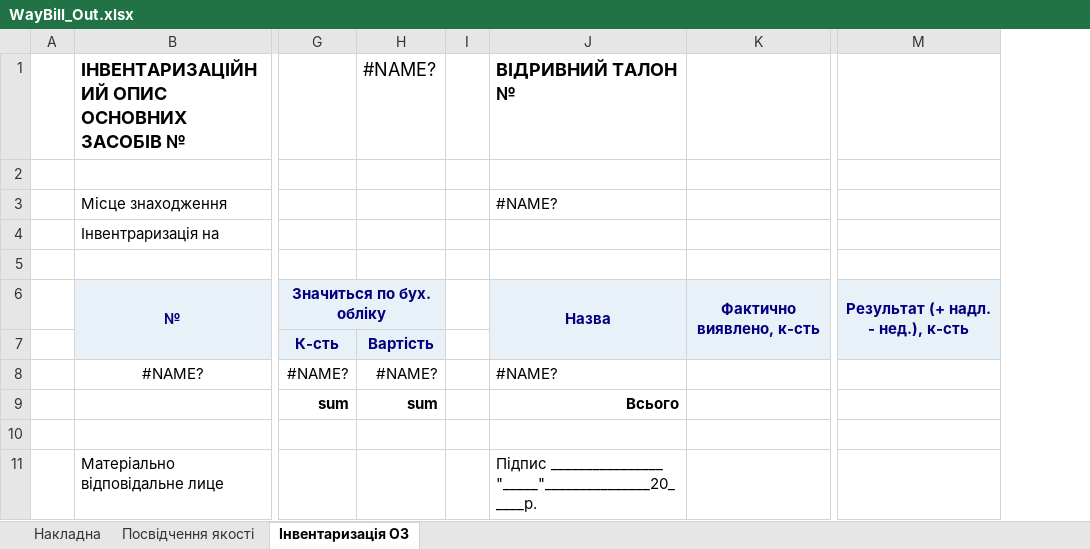
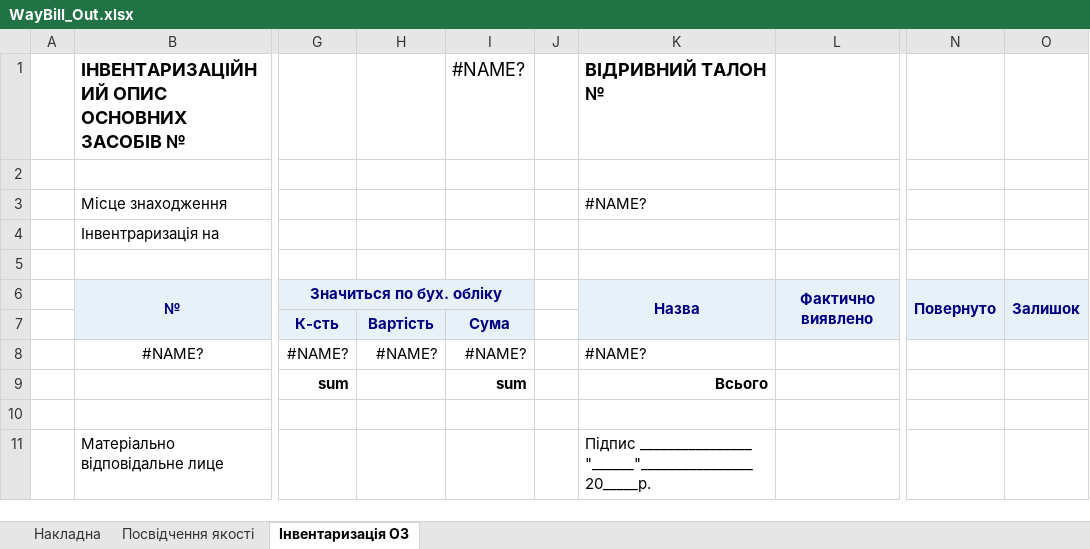
Before and after one commit to sp75/SP-Sklad, an Excel workbook: SP_Sklad/TempLate/WayBill_Out.xlsx, sheet Інвентаризація ОЗ, drawn as a sheet; only a part is shown, gaps mark what is left out; values as stored, in another font and other column widths than the file's, no borders; removed rows and columns are numbered as before the commit, all else as after; the diff names each change by its address in the sheet, - before the commit and + after, or states it on an @@ line.

```diff
--- a/SP_Sklad/TempLate/WayBill_Out.xlsx (sheet Інвентаризація ОЗ)
+++ b/SP_Sklad/TempLate/WayBill_Out.xlsx (sheet Інвентаризація ОЗ)
+column I, rows 1-9: #NAME? |  |  |  |  |  | Сума | #NAME? | sum
-column K, row 6: Фактично виявлено, к-сть
+column L, row 6: Фактично виявлено
-column M, row 6: Результат (+ надл. - нед.), к-сть
+column N, row 6: Повернуто
+column O, row 6: Залишок
-H1: #NAME?
+H1: (empty)
-H9: sum
+H9: (empty)
-K11: Підпис ________________ "_____"_______________20_____р.
+K11: Підпис ________________ "______"________________20_____р.
```
Also changed, not shown: 30 other files.
